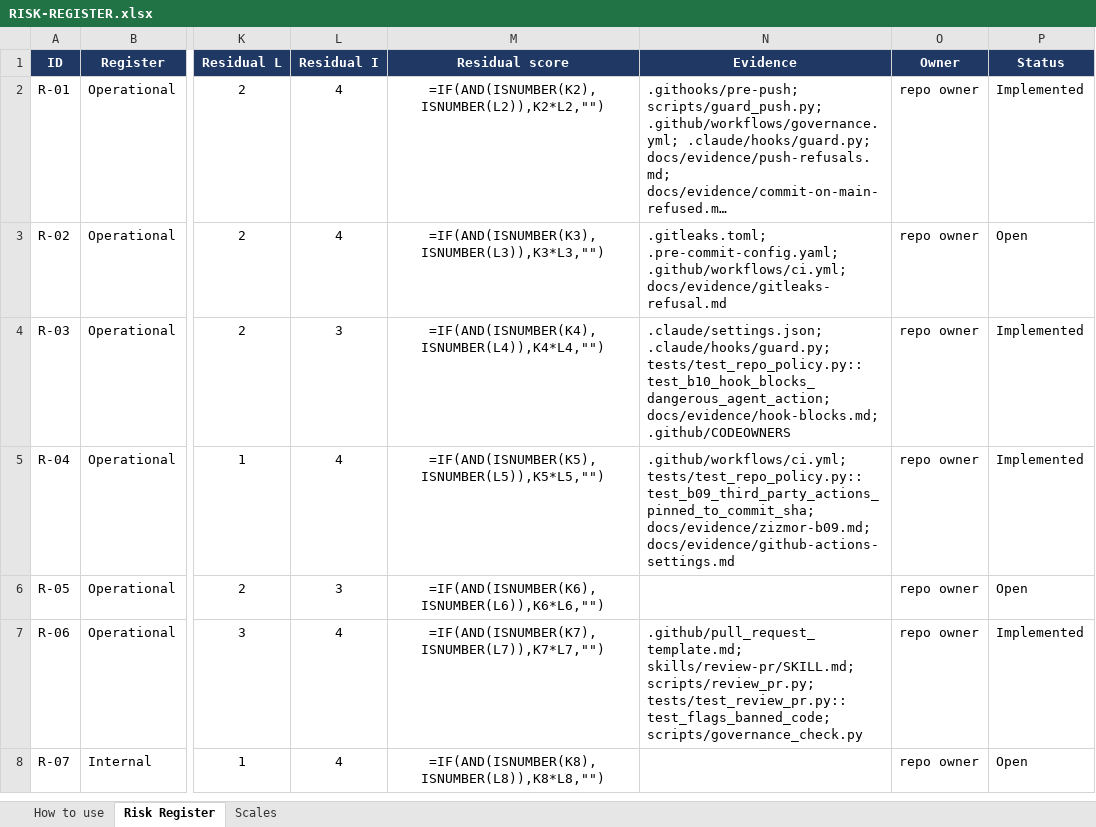
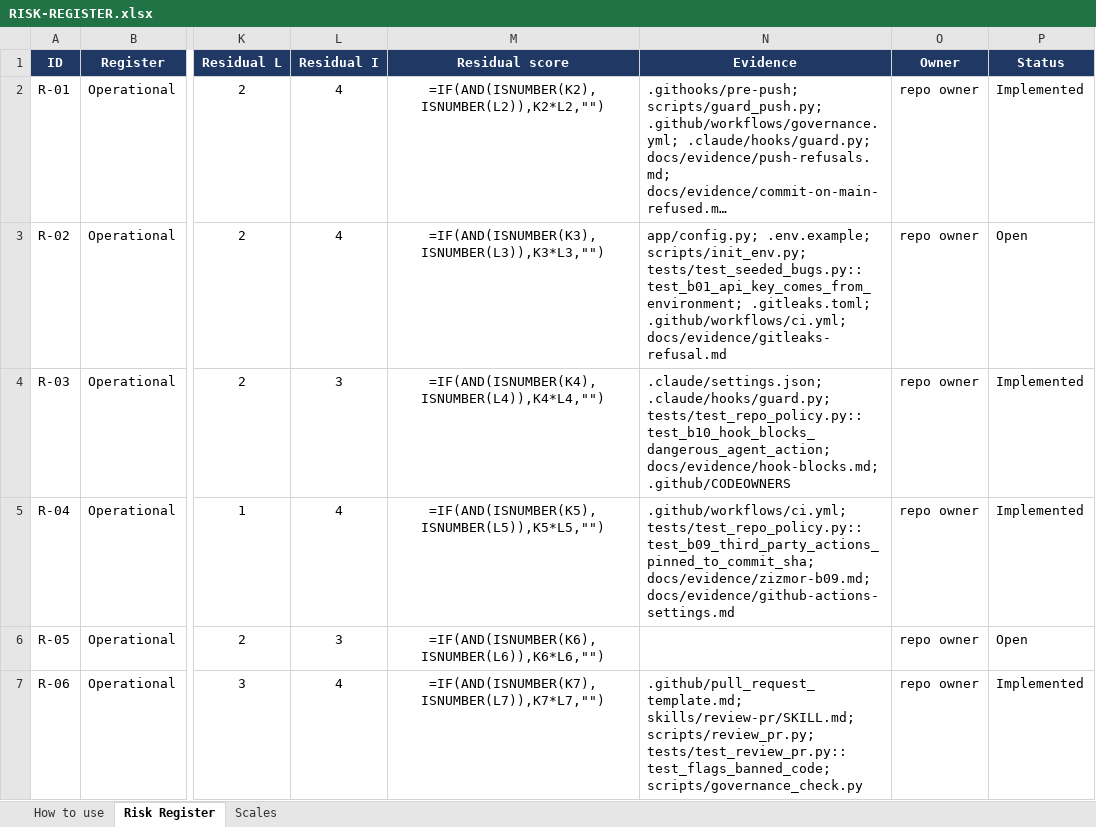
Before and after one commit to maximilian200123/sentinel-lite, an Excel workbook: RISK-REGISTER.xlsx, sheet Risk Register, drawn as a sheet; only a part is shown, gaps mark what is left out; the shorter side is filled out with more unchanged rows; long unchanged cells end in …; values as stored, in another font and other column widths than the file's, no borders; formulas without a stored value are shown as written; conditional formats not drawn; the diff names each change by its address in the sheet, - before the commit and + after, or states it on an @@ line.

```diff
--- a/RISK-REGISTER.xlsx (sheet Risk Register)
+++ b/RISK-REGISTER.xlsx (sheet Risk Register)
-N3 (Evidence): .gitleaks.toml; .pre-commit-config.yaml; .github/workflows/ci.yml; docs/evidence/gitleaks-refusal.md
+N3 (Evidence): app/config.py; .env.example; scripts/init_env.py; tests/test_seeded_bugs.py::test_b01_api_key_comes_from_environment; .gitleaks.toml; .github/workflows/ci.yml; docs/evidence/gitleaks-refusal.md
```
Also changed, not shown: 8 other files.
